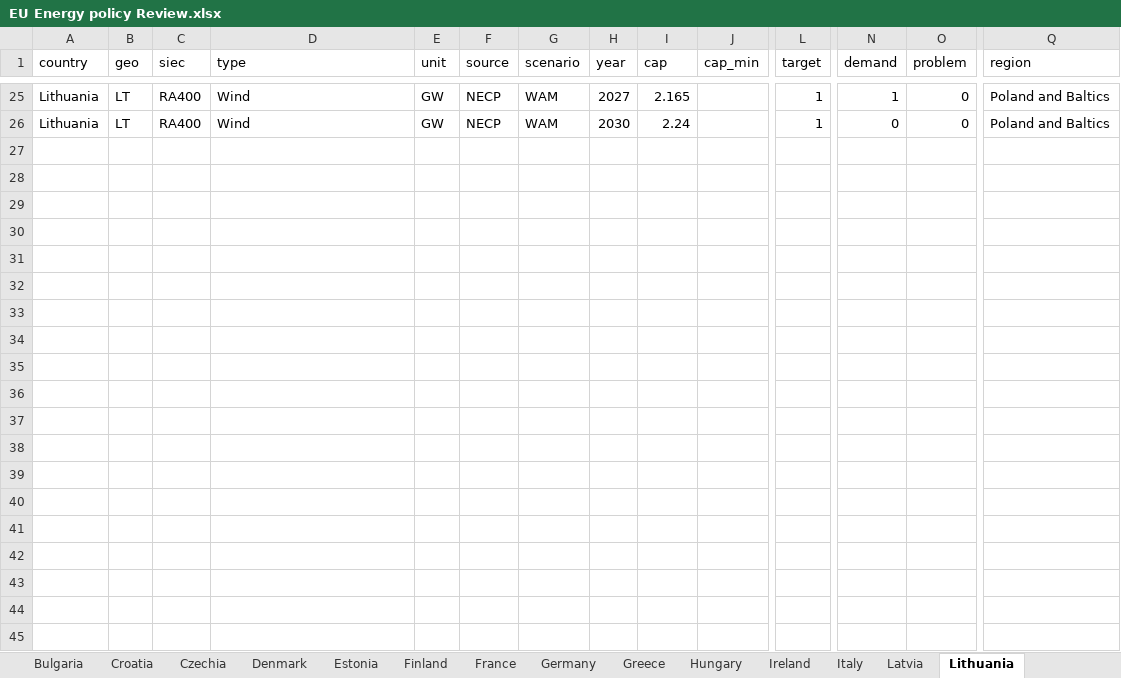
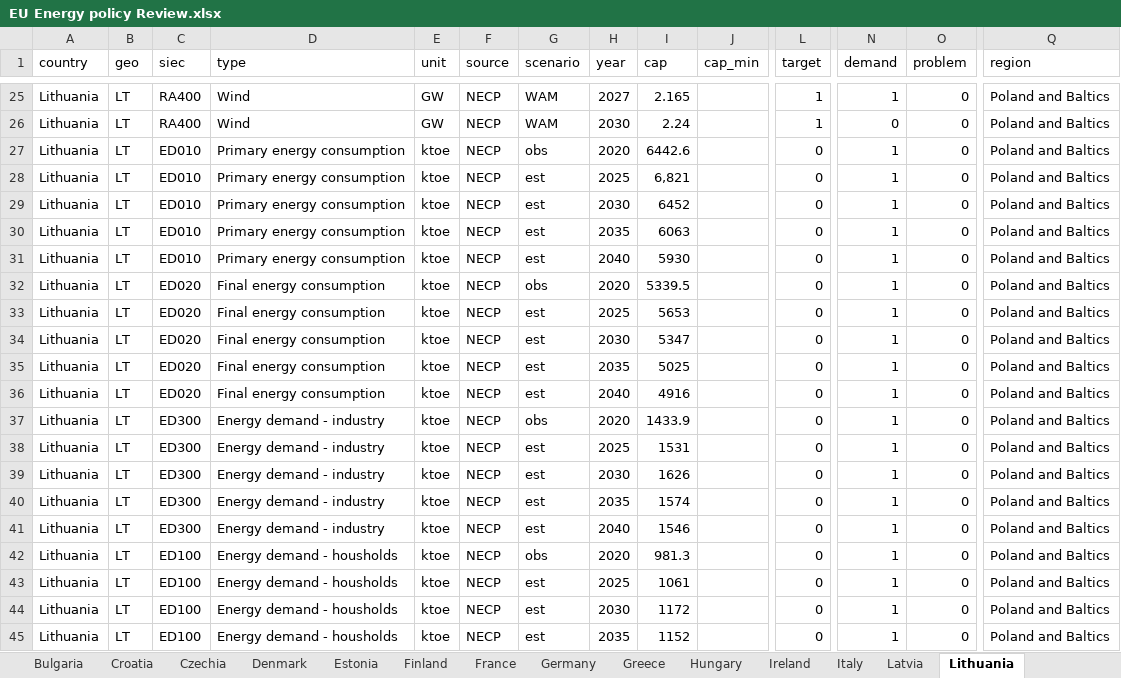
Before and after one commit to Henning-Aasheim/EU-Energy-Policy-Review, an Excel workbook: data/EU Energy policy Review.xlsx, sheet Lithuania, drawn as a sheet; only a part is shown, gaps mark what is left out; values as stored, in another font and other column widths than the file's, no borders; rows hold the shown columns only; the diff covers the shown part only; the diff names each change by its address in the sheet, - before the commit and + after, or states it on an @@ line.

Commit message:
Changes to make consolidate all targets to GW

```diff
--- a/data/EU Energy policy Review.xlsx (sheet Lithuania)
+++ b/data/EU Energy policy Review.xlsx (sheet Lithuania)
+row 27: Lithuania | LT | ED010 | Primary energy consumption | ktoe | NECP | obs | 2020 | 6442.6 |  | 0 | 1 | 0 | Poland and Baltics
+row 28: Lithuania | LT | ED010 | Primary energy consumption | ktoe | NECP | est | 2025 | 6,821 |  | 0 | 1 | 0 | Poland and Baltics
+row 29: Lithuania | LT | ED010 | Primary energy consumption | ktoe | NECP | est | 2030 | 6452 |  | 0 | 1 | 0 | Poland and Baltics
+row 30: Lithuania | LT | ED010 | Primary energy consumption | ktoe | NECP | est | 2035 | 6063 |  | 0 | 1 | 0 | Poland and Baltics
+row 31: Lithuania | LT | ED010 | Primary energy consumption | ktoe | NECP | est | 2040 | 5930 |  | 0 | 1 | 0 | Poland and Baltics
+row 32: Lithuania | LT | ED020 | Final energy consumption | ktoe | NECP | obs | 2020 | 5339.5 |  | 0 | 1 | 0 | Poland and Baltics
+row 33: Lithuania | LT | ED020 | Final energy consumption | ktoe | NECP | est | 2025 | 5653 |  | 0 | 1 | 0 | Poland and Baltics
+row 34: Lithuania | LT | ED020 | Final energy consumption | ktoe | NECP | est | 2030 | 5347 |  | 0 | 1 | 0 | Poland and Baltics
+row 35: Lithuania | LT | ED020 | Final energy consumption | ktoe | NECP | est | 2035 | 5025 |  | 0 | 1 | 0 | Poland and Baltics
+row 36: Lithuania | LT | ED020 | Final energy consumption | ktoe | NECP | est | 2040 | 4916 |  | 0 | 1 | 0 | Poland and Baltics
+row 37: Lithuania | LT | ED300 | Energy demand - industry | ktoe | NECP | obs | 2020 | 1433.9 |  | 0 | 1 | 0 | Poland and Baltics
+row 38: Lithuania | LT | ED300 | Energy demand - industry | ktoe | NECP | est | 2025 | 1531 |  | 0 | 1 | 0 | Poland and Baltics
+row 39: Lithuania | LT | ED300 | Energy demand - industry | ktoe | NECP | est | 2030 | 1626 |  | 0 | 1 | 0 | Poland and Baltics
+row 40: Lithuania | LT | ED300 | Energy demand - industry | ktoe | NECP | est | 2035 | 1574 |  | 0 | 1 | 0 | Poland and Baltics
+row 41: Lithuania | LT | ED300 | Energy demand - industry | ktoe | NECP | est | 2040 | 1546 |  | 0 | 1 | 0 | Poland and Baltics
+row 42: Lithuania | LT | ED100 | Energy demand - housholds | ktoe | NECP | obs | 2020 | 981.3 |  | 0 | 1 | 0 | Poland and Baltics
+row 43: Lithuania | LT | ED100 | Energy demand - housholds | ktoe | NECP | est | 2025 | 1061 |  | 0 | 1 | 0 | Poland and Baltics
+row 44: Lithuania | LT | ED100 | Energy demand - housholds | ktoe | NECP | est | 2030 | 1172 |  | 0 | 1 | 0 | Poland and Baltics
+row 45: Lithuania | LT | ED100 | Energy demand - housholds | ktoe | NECP | est | 2035 | 1152 |  | 0 | 1 | 0 | Poland and Baltics
```
Also changed, not shown: 21 added rows elsewhere in this sheet, sheet Spain, sheet Greece, sheet Czechia, sheet Slovenia, sheet Estonia, sheet Norway, 3 more sheets, 3 other files.
